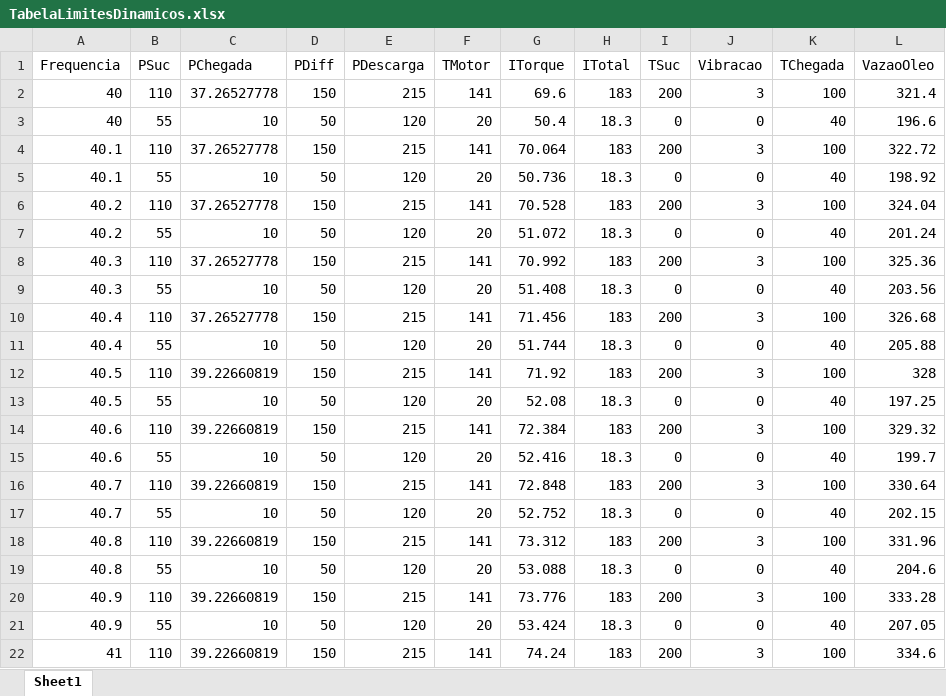
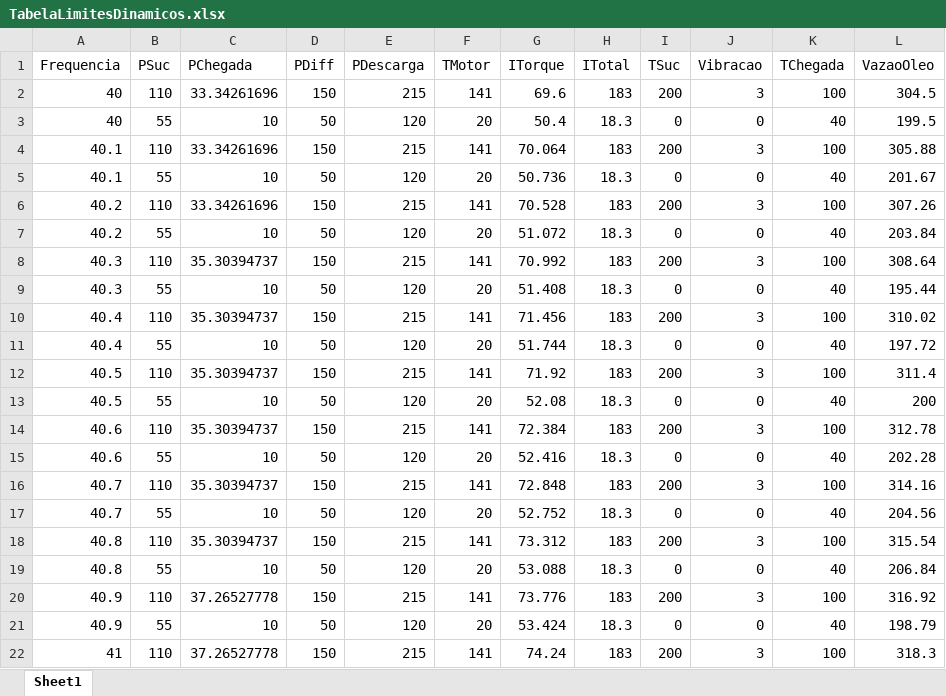
Before and after one commit to galdir/mpc_bcss_simulink, an Excel workbook: Tabelas/TabelaLimitesDinamicos.xlsx, sheet Sheet1, drawn as a sheet; only a part is shown; values as stored, in another font and other column widths than the file's, no borders; the diff covers the shown part only; the diff names each change by its address in the sheet, - before the commit and + after, or states it on an @@ line.

```diff
--- a/Tabelas/TabelaLimitesDinamicos.xlsx (sheet Sheet1)
+++ b/Tabelas/TabelaLimitesDinamicos.xlsx (sheet Sheet1)
-C2 (PChegada): 37.26527778
+C2 (PChegada): 33.34261696
-L2 (VazaoOleo): 321.4
+L2 (VazaoOleo): 304.5
-L3 (VazaoOleo): 196.6
+L3 (VazaoOleo): 199.5
-C4 (PChegada): 37.26527778
+C4 (PChegada): 33.34261696
-L4 (VazaoOleo): 322.72
+L4 (VazaoOleo): 305.88
-L5 (VazaoOleo): 198.92
+L5 (VazaoOleo): 201.67
-C6 (PChegada): 37.26527778
+C6 (PChegada): 33.34261696
-L6 (VazaoOleo): 324.04
+L6 (VazaoOleo): 307.26
-L7 (VazaoOleo): 201.24
+L7 (VazaoOleo): 203.84
-C8 (PChegada): 37.26527778
+C8 (PChegada): 35.30394737
-L8 (VazaoOleo): 325.36
+L8 (VazaoOleo): 308.64
-L9 (VazaoOleo): 203.56
+L9 (VazaoOleo): 195.44
-C10 (PChegada): 37.26527778
+C10 (PChegada): 35.30394737
-L10 (VazaoOleo): 326.68
+L10 (VazaoOleo): 310.02
-L11 (VazaoOleo): 205.88
+L11 (VazaoOleo): 197.72
-C12 (PChegada): 39.22660819
+C12 (PChegada): 35.30394737
-L12 (VazaoOleo): 328
+L12 (VazaoOleo): 311.4
-L13 (VazaoOleo): 197.25
+L13 (VazaoOleo): 200
-C14 (PChegada): 39.22660819
+C14 (PChegada): 35.30394737
-L14 (VazaoOleo): 329.32
+L14 (VazaoOleo): 312.78
-L15 (VazaoOleo): 199.7
+L15 (VazaoOleo): 202.28
-C16 (PChegada): 39.22660819
+C16 (PChegada): 35.30394737
-L16 (VazaoOleo): 330.64
+L16 (VazaoOleo): 314.16
-L17 (VazaoOleo): 202.15
+L17 (VazaoOleo): 204.56
-C18 (PChegada): 39.22660819
+C18 (PChegada): 35.30394737
-L18 (VazaoOleo): 331.96
+L18 (VazaoOleo): 315.54
-L19 (VazaoOleo): 204.6
+L19 (VazaoOleo): 206.84
-C20 (PChegada): 39.22660819
+C20 (PChegada): 37.26527778
-L20 (VazaoOleo): 333.28
+L20 (VazaoOleo): 316.92
-L21 (VazaoOleo): 207.05
+L21 (VazaoOleo): 198.79
-C22 (PChegada): 39.22660819
+C22 (PChegada): 37.26527778
-L22 (VazaoOleo): 334.6
+L22 (VazaoOleo): 318.3
```
Also changed, not shown: 582 edited cells elsewhere in this sheet, Tabelas/DoBTP.xlsx, Tabelas/DoSimulador.xlsx, 2 other files.
